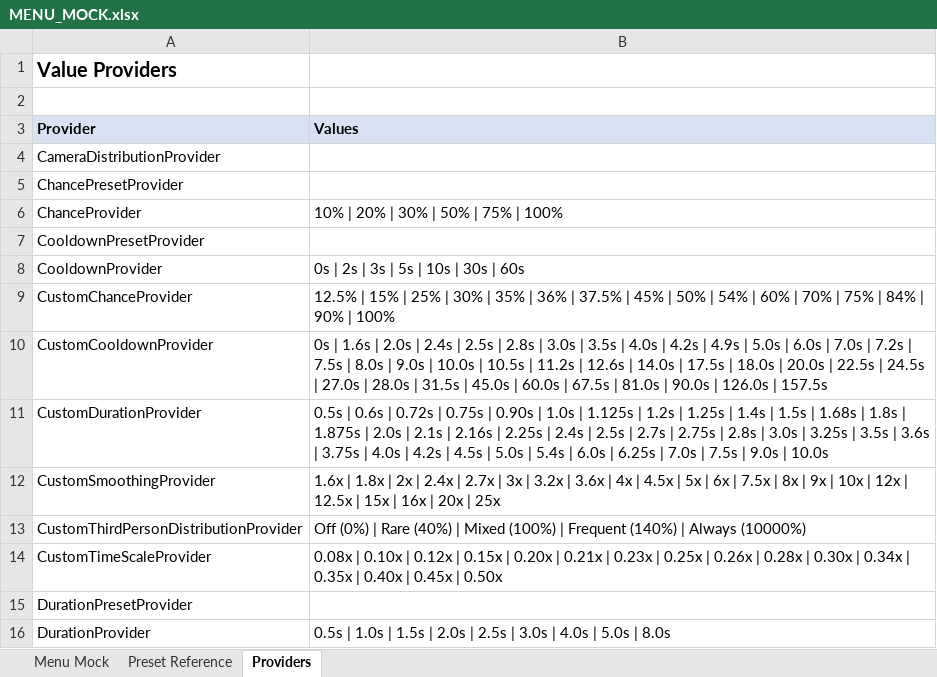
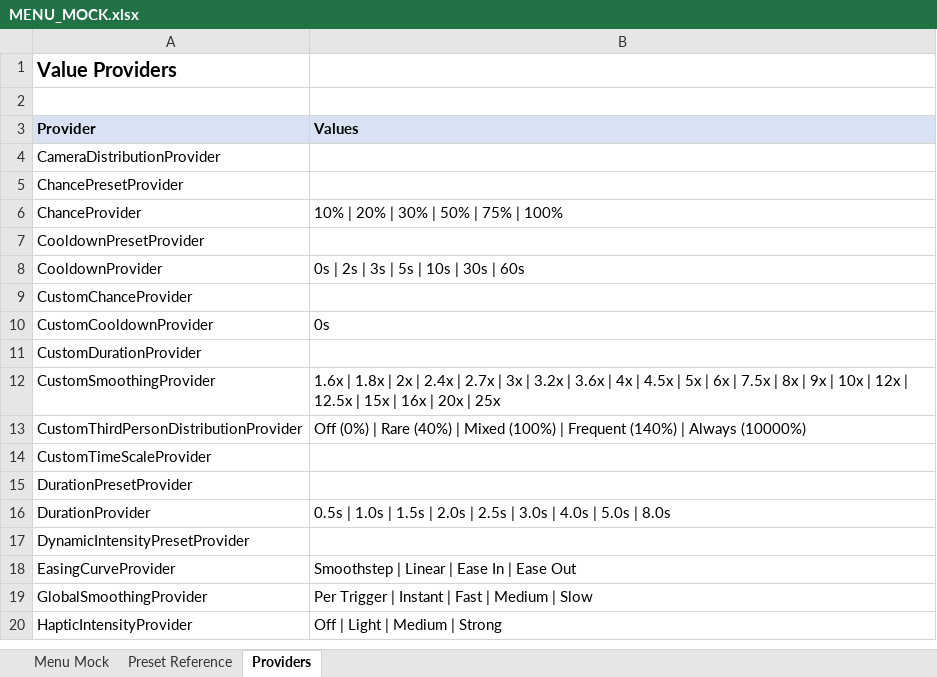
Before and after one commit to SFSorrow1968/CSM, an Excel workbook: MENU_MOCK.xlsx, sheet Providers, drawn as a sheet; only a part is shown; the shorter side is filled out with more unchanged rows; values as stored, in another font and other column widths than the file's, no borders; the diff names each change by its address in the sheet, - before the commit and + after, or states it on an @@ line.

```diff
--- a/MENU_MOCK.xlsx (sheet Providers)
+++ b/MENU_MOCK.xlsx (sheet Providers)
-B9 (Values): 12.5% | 15% | 25% | 30% | 35% | 36% | 37.5% | 45% | 50% | 54% | 60% | 70% | 75% | 84% | 90% | 100%
+B9 (Values): (empty)
-B10 (Values): 0s | 1.6s | 2.0s | 2.4s | 2.5s | 2.8s | 3.0s | 3.5s | 4.0s | 4.2s | 4.9s | 5.0s | 6.0s | 7.0s | 7.2s | 7.5s | 8.0s | 9.0s | 10.0s | 10.5s | 11.2s | 12.6s | 14.0s | 17.5s | 18.0s | 20.0s | 22.5s | 24.5s | 27.0s | 28.0s | 31.5s | 45.0s | 60.0s | 67.5s | 81.0s | 90.0s | 126.0s | 157.5s
+B10 (Values): 0s
-B11 (Values): 0.5s | 0.6s | 0.72s | 0.75s | 0.90s | 1.0s | 1.125s | 1.2s | 1.25s | 1.4s | 1.5s | 1.68s | 1.8s | 1.875s | 2.0s | 2.1s | 2.16s | 2.25s | 2.4s | 2.5s | 2.7s | 2.75s | 2.8s | 3.0s | 3.25s | 3.5s | 3.6s | 3.75s | 4.0s | 4.2s | 4.5s | 5.0s | 5.4s | 6.0s | 6.25s | 7.0s | 7.5s | 9.0s | 10.0s
+B11 (Values): (empty)
-B14 (Values): 0.08x | 0.10x | 0.12x | 0.15x | 0.20x | 0.21x | 0.23x | 0.25x | 0.26x | 0.28x | 0.30x | 0.34x | 0.35x | 0.40x | 0.45x | 0.50x
+B14 (Values): (empty)
```
Also changed, not shown: sheet Menu Mock, 3 other files.
